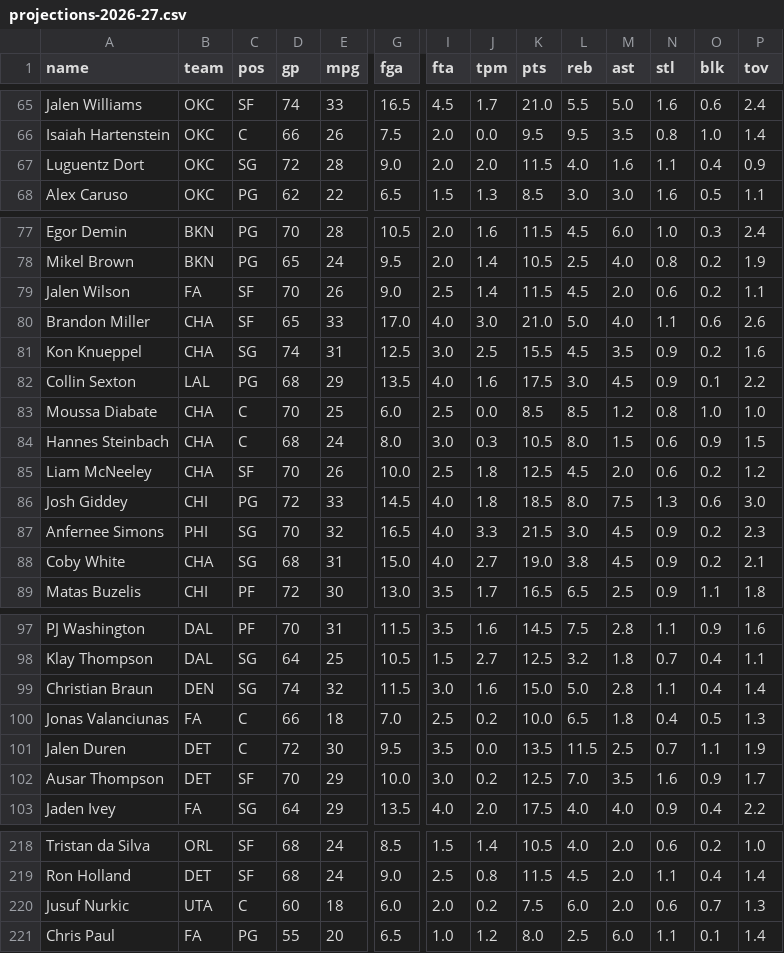
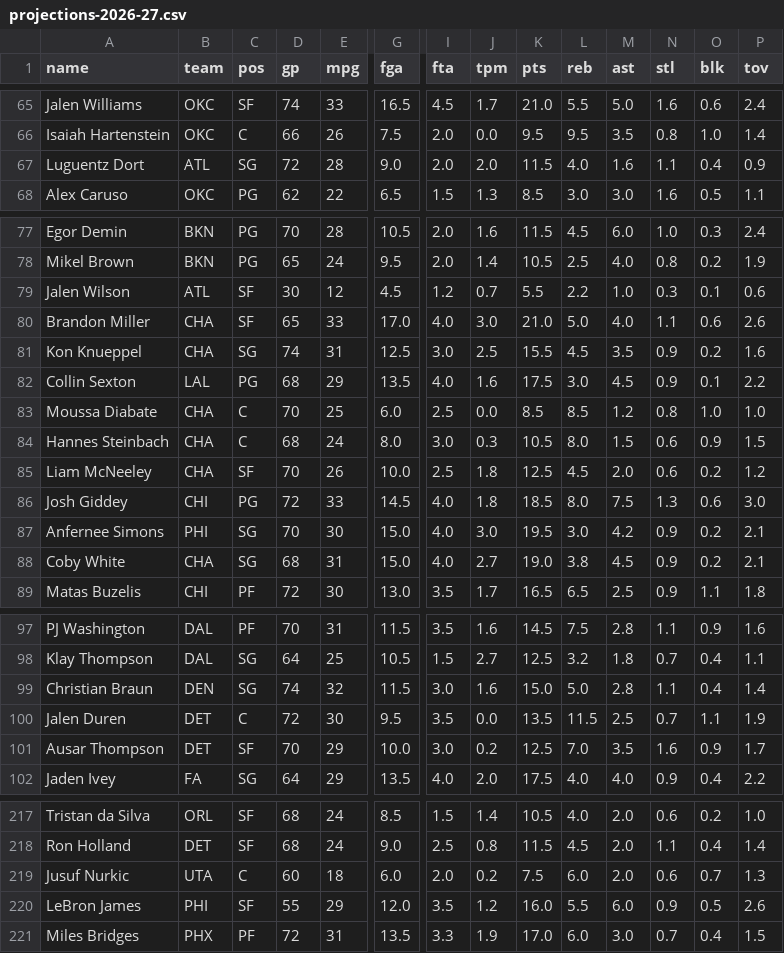
Before and after one commit to nic095layson/fantasy-basketball-2026-27, a CSV file: report/projections-2026-27.csv, drawn as a sheet; only a part is shown, gaps mark what is left out; removed rows and columns are numbered as before the commit, all else as after; rows hold the shown columns only; the diff covers the shown part only; the diff names each change by its address in the sheet, - before the commit and + after, or states it on an @@ line.

```diff
--- a/report/projections-2026-27.csv
+++ b/report/projections-2026-27.csv
-B67 (team): OKC
+B67 (team): ATL
-B79 (team): FA
+B79 (team): ATL
-D79 (gp): 70
+D79 (gp): 30
-E79 (mpg): 26
+E79 (mpg): 12
-G79 (fga): 9.0
+G79 (fga): 4.5
-I79 (fta): 2.5
+I79 (fta): 1.2
-J79 (tpm): 1.4
+J79 (tpm): 0.7
-K79 (pts): 11.5
+K79 (pts): 5.5
-L79 (reb): 4.5
+L79 (reb): 2.2
-M79 (ast): 2.0
+M79 (ast): 1.0
-N79 (stl): 0.6
+N79 (stl): 0.3
-O79 (blk): 0.2
+O79 (blk): 0.1
-P79 (tov): 1.1
+P79 (tov): 0.6
-E87 (mpg): 32
+E87 (mpg): 30
-G87 (fga): 16.5
+G87 (fga): 15.0
-J87 (tpm): 3.3
+J87 (tpm): 3.0
-K87 (pts): 21.5
+K87 (pts): 19.5
-M87 (ast): 4.5
+M87 (ast): 4.2
-P87 (tov): 2.3
+P87 (tov): 2.1
-row 100: Jonas Valanciunas | FA | C | 66 | 18 | 7.0 | 2.5 | 0.2 | 10.0 | 6.5 | 1.8 | 0.4 | 0.5 | 1.3
-row 221: Chris Paul | FA | PG | 55 | 20 | 6.5 | 1.0 | 1.2 | 8.0 | 2.5 | 6.0 | 1.1 | 0.1 | 1.4
+row 220: LeBron James | PHI | SF | 55 | 29 | 12.0 | 3.5 | 1.2 | 16.0 | 5.5 | 6.0 | 0.9 | 0.5 | 2.6
+row 221: Miles Bridges | PHX | PF | 72 | 31 | 13.5 | 3.3 | 1.9 | 17.0 | 6.0 | 3.0 | 0.7 | 0.4 | 1.5
```
Also changed, not shown: 1 edited cell elsewhere in this file, report/roster-provenance.csv, 3 other files.
